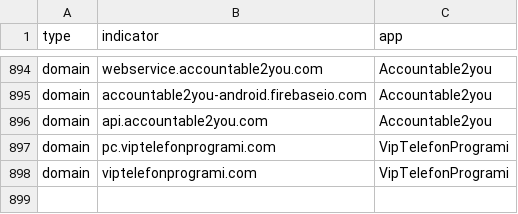
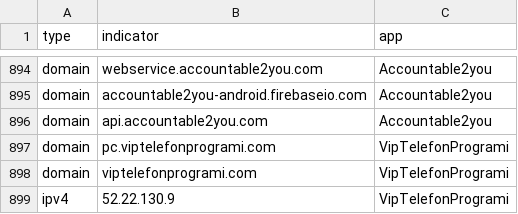
Before and after one commit to AssoEchap/stalkerware-indicators, a CSV file: generated/network.csv, drawn as a sheet; only a part is shown, gaps mark what is left out; the diff names each change by its address in the sheet, - before the commit and + after, or states it on an @@ line.

Commit message:
Updating generated indicator files and README

```diff
--- a/generated/network.csv
+++ b/generated/network.csv
+row 899: ipv4 | 52.22.130.9 | VipTelefonProgrami
```
Also changed, not shown: 5 other files.
